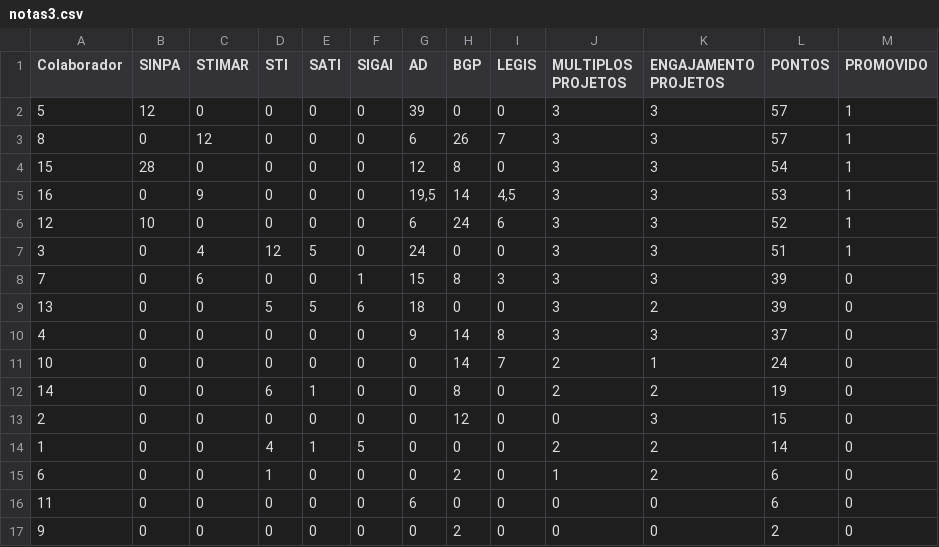
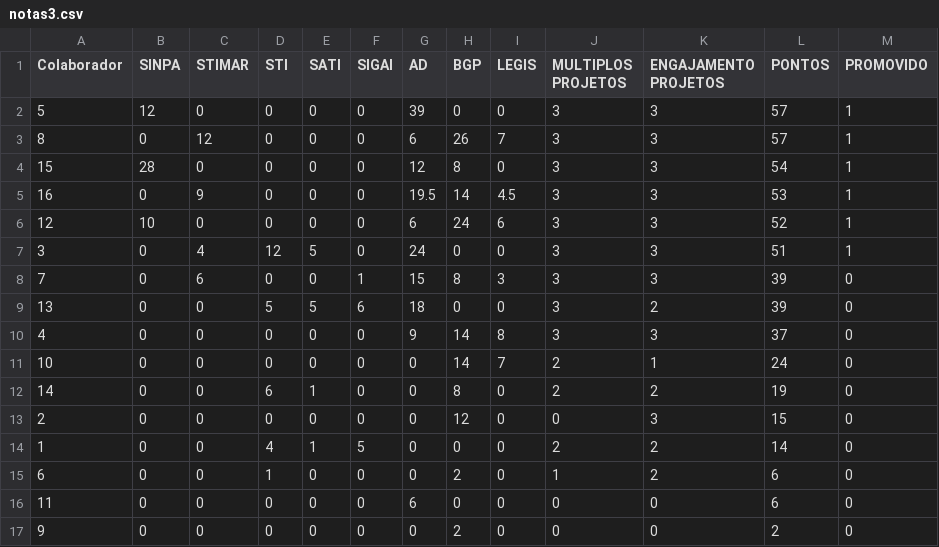
Before and after one commit to cynarar/curso_phyton, a CSV file: notas3.csv, drawn as a sheet.

Commit message:
FLOAT

```diff
--- a/notas3.csv
+++ b/notas3.csv
@@ -4,3 +4,3 @@ Colaborador,SINPA,STIMAR,STI,SATI,SIGAI,AD,BGP,LEGIS,MULTIPLOS PROJETOS,ENGAJAME
 15,28,0,0,0,0,12,8,0,3,3,54,1
-16,0,9,0,0,0,"19,5",14,"4,5",3,3,53,1
+16,0,9,0,0,0,19.5,14,4.5,3,3,53,1
 12,10,0,0,0,0,6,24,6,3,3,52,1
```
